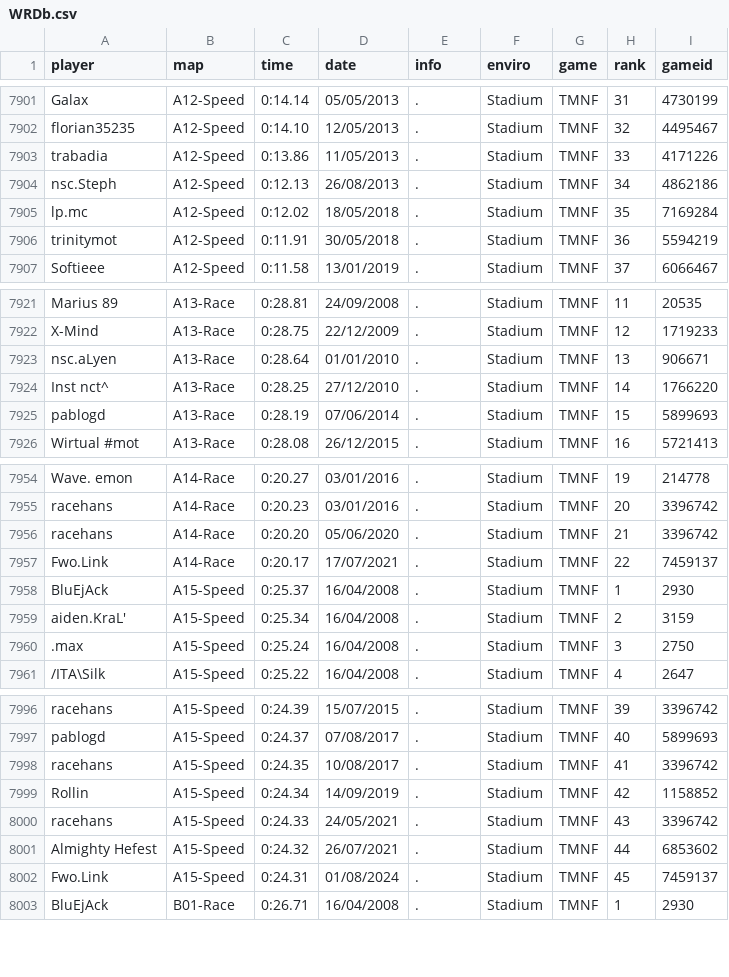
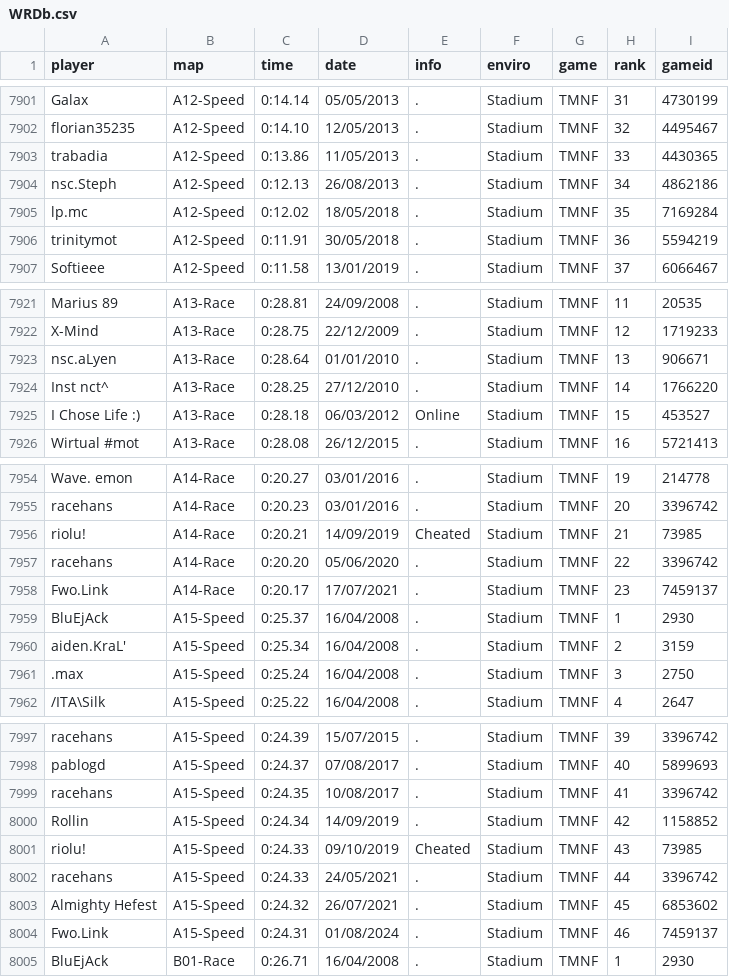
Before and after one commit to Loupphok/TWRC, a CSV file: data/WRDb.csv, drawn as a sheet; only a part is shown, gaps mark what is left out.

Commit message:
Update WRDb.csv

```diff
--- a/data/WRDb.csv
+++ b/data/WRDb.csv
@@ -7902,3 +7902,3 @@ Galax;A12-Speed;0:14.14;05/05/2013;.;Stadium;TMNF;31;4730199
 florian35235;A12-Speed;0:14.10;12/05/2013;.;Stadium;TMNF;32;4495467
-trabadia;A12-Speed;0:13.86;11/05/2013;.;Stadium;TMNF;33;4171226
+trabadia;A12-Speed;0:13.86;11/05/2013;.;Stadium;TMNF;33;4430365
 nsc.Steph;A12-Speed;0:12.13;26/08/2013;.;Stadium;TMNF;34;4862186
@@ -7924,3 +7924,3 @@ nsc.aLyen;A13-Race;0:28.64;01/01/2010;.;Stadium;TMNF;13;906671
 Inst nct^;A13-Race;0:28.25;27/12/2010;.;Stadium;TMNF;14;1766220
-pablogd;A13-Race;0:28.19;07/06/2014;.;Stadium;TMNF;15;5899693
+I Chose Life :);A13-Race;0:28.18;06/03/2012;Online;Stadium;TMNF;15;453527
 Wirtual #mot;A13-Race;0:28.08;26/12/2015;.;Stadium;TMNF;16;5721413
@@ -7955,4 +7955,5 @@ Wave. emon;A14-Race;0:20.27;03/01/2016;.;Stadium;TMNF;19;214778
 racehans;A14-Race;0:20.23;03/01/2016;.;Stadium;TMNF;20;3396742
-racehans;A14-Race;0:20.20;05/06/2020;.;Stadium;TMNF;21;3396742
-Fwo.Link;A14-Race;0:20.17;17/07/2021;.;Stadium;TMNF;22;7459137
+riolu!;A14-Race;0:20.21;14/09/2019;Cheated;Stadium;TMNF;21;73985
+racehans;A14-Race;0:20.20;05/06/2020;.;Stadium;TMNF;22;3396742
+Fwo.Link;A14-Race;0:20.17;17/07/2021;.;Stadium;TMNF;23;7459137
 BluEjAck;A15-Speed;0:25.37;16/04/2008;.;Stadium;TMNF;1;2930
@@ -7999,5 +8000,6 @@ racehans;A15-Speed;0:24.35;10/08/2017;.;Stadium;TMNF;41;3396742
 Rollin;A15-Speed;0:24.34;14/09/2019;.;Stadium;TMNF;42;1158852
-racehans;A15-Speed;0:24.33;24/05/2021;.;Stadium;TMNF;43;3396742
-Almighty Hefest;A15-Speed;0:24.32;26/07/2021;.;Stadium;TMNF;44;6853602
-Fwo.Link;A15-Speed;0:24.31;01/08/2024;.;Stadium;TMNF;45;7459137
+riolu!;A15-Speed;0:24.33;09/10/2019;Cheated;Stadium;TMNF;43;73985
+racehans;A15-Speed;0:24.33;24/05/2021;.;Stadium;TMNF;44;3396742
+Almighty Hefest;A15-Speed;0:24.32;26/07/2021;.;Stadium;TMNF;45;6853602
+Fwo.Link;A15-Speed;0:24.31;01/08/2024;.;Stadium;TMNF;46;7459137
 BluEjAck;B01-Race;0:26.71;16/04/2008;.;Stadium;TMNF;1;2930
```
